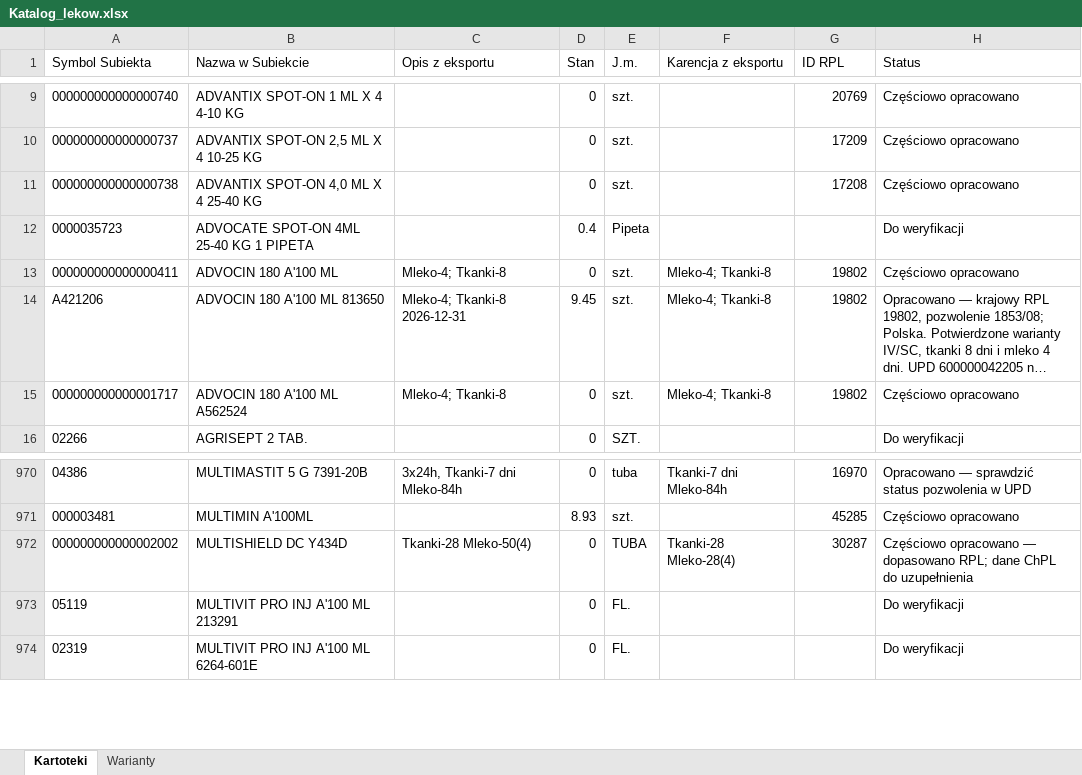
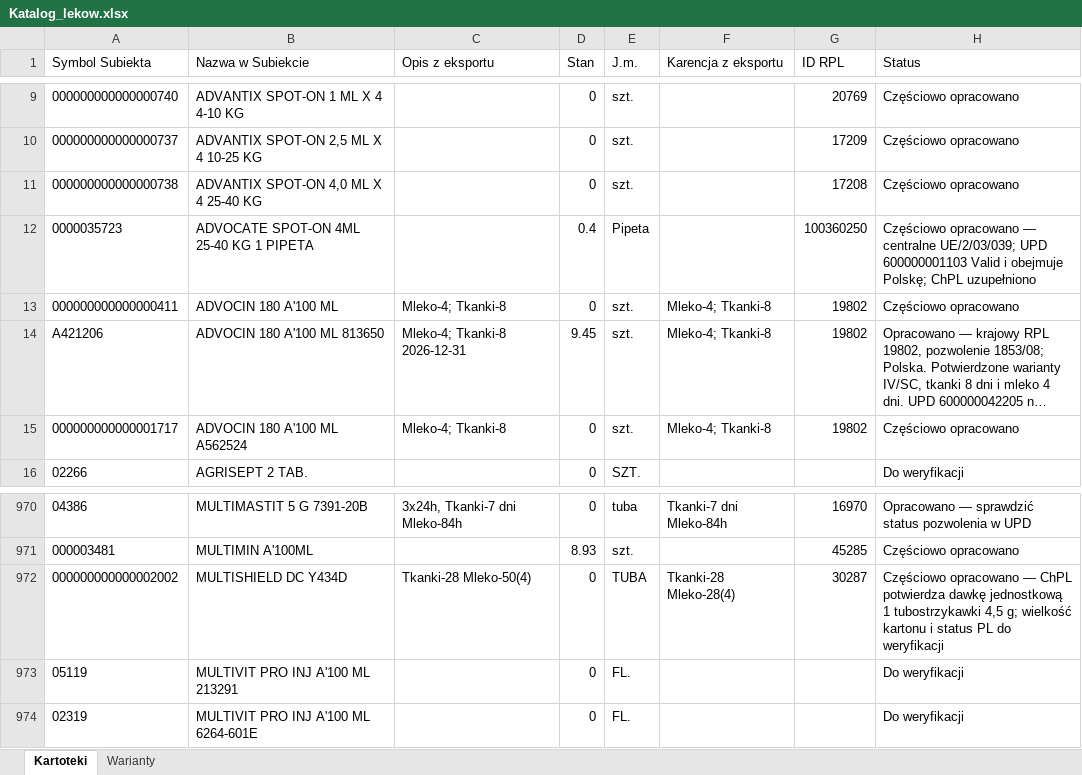
Before and after one commit to VViktorr/Karty-leczenia-zwierzat, an Excel workbook: data/Katalog_lekow.xlsx, sheet Kartoteki, drawn as a sheet; only a part is shown, gaps mark what is left out; long unchanged cells end in …; values as stored, in another font and other column widths than the file's, no borders; table styles not drawn; the diff names each change by its address in the sheet, - before the commit and + after, or states it on an @@ line.

```diff
--- a/data/Katalog_lekow.xlsx (sheet Kartoteki)
+++ b/data/Katalog_lekow.xlsx (sheet Kartoteki)
-G12 (ID RPL): (empty)
+G12 (ID RPL): 100360250
-H12 (Status): Do weryfikacji
+H12 (Status): Częściowo opracowano — centralne UE/2/03/039; UPD 600000001103 Valid i obejmuje Polskę; ChPL uzupełniono
-H972 (Status): …opracowano — dopasowano RPL; dane ChPL do uzupełnienia
+H972 (Status): …opracowano — ChPL potwierdza dawkę jednostkową 1 tubostrzykawki 4,5 g; wielkość kartonu i status PL do weryfikacji
```
Also changed, not shown: sheet Warianty.
